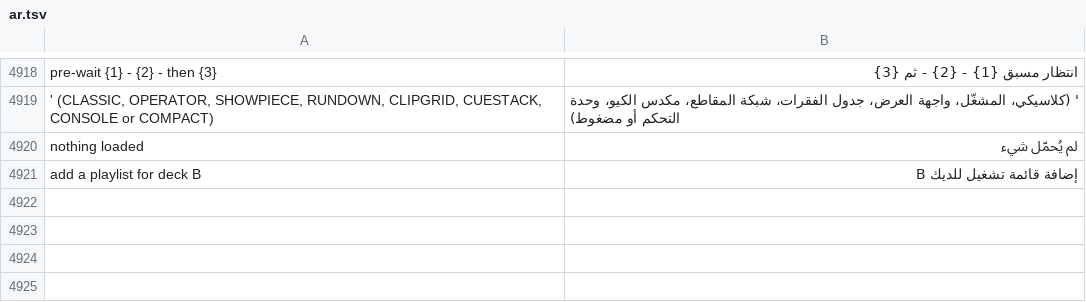
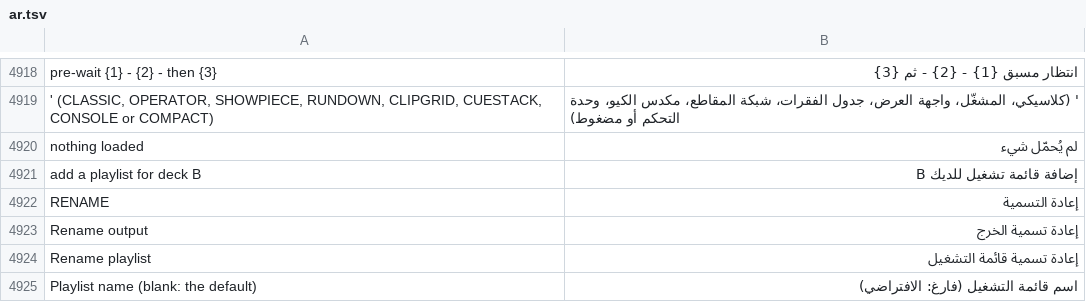
Before and after one commit to Utopian-Academy/Deckboy, a TSV file: data/lang/ar.tsv, drawn as a sheet; only a part is shown, gaps mark what is left out.

```diff
--- a/data/lang/ar.tsv
+++ b/data/lang/ar.tsv
@@ -4921 +4921,5 @@ nothing loaded	لم يُحمّل شيء
 add a playlist for deck B	إضافة قائمة تشغيل للديك B
+RENAME	إعادة التسمية
+Rename output	إعادة تسمية الخرج
+Rename playlist	إعادة تسمية قائمة التشغيل
+Playlist name (blank: the default)	اسم قائمة التشغيل (فارغ: الافتراضي)
```
Also changed, not shown: data/lang/bg.tsv, data/lang/hi.tsv, 39 other files.
